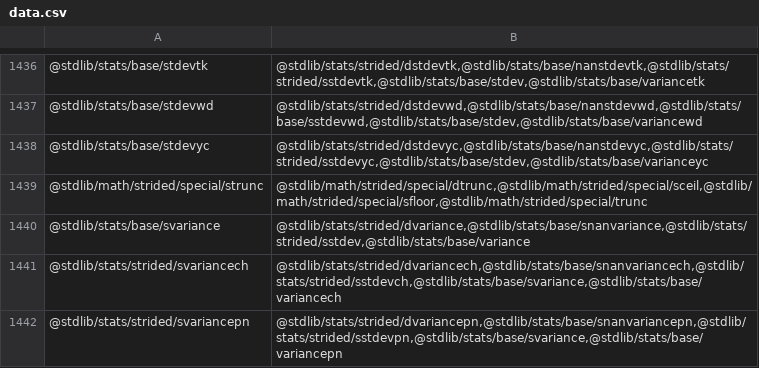
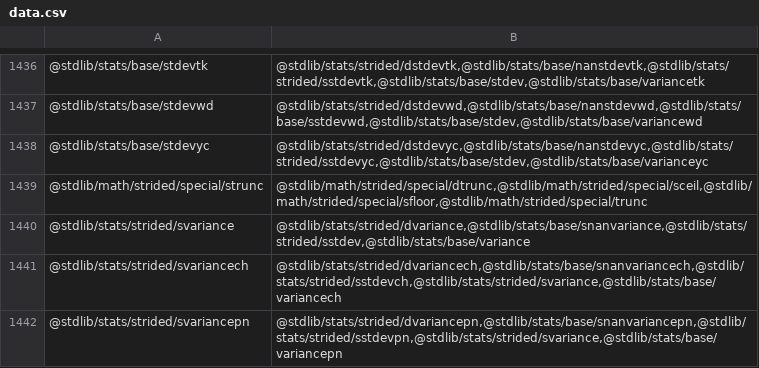
Before and after one commit to stdlib-js/namespace, a CSV file: pkg2related/data/data.csv, drawn as a sheet; only a part is shown, gaps mark what is left out; the diff covers the shown part only.

```diff
--- a/pkg2related/data/data.csv
+++ b/pkg2related/data/data.csv
@@ -1439,4 +1439,4 @@
 "@stdlib/math/strided/special/strunc","@stdlib/math/strided/special/dtrunc,@stdlib/math/strided/special/sceil,@stdlib/math/strided/special/sfloor,@stdlib/math/strided/special/trunc"
-"@stdlib/stats/base/svariance","@stdlib/stats/strided/dvariance,@stdlib/stats/base/snanvariance,@stdlib/stats/strided/sstdev,@stdlib/stats/base/variance"
-"@stdlib/stats/strided/svariancech","@stdlib/stats/strided/dvariancech,@stdlib/stats/base/snanvariancech,@stdlib/stats/strided/sstdevch,@stdlib/stats/base/svariance,@stdlib/stats/base/variancech"
-"@stdlib/stats/strided/svariancepn","@stdlib/stats/strided/dvariancepn,@stdlib/stats/base/snanvariancepn,@stdlib/stats/strided/sstdevpn,@stdlib/stats/base/svariance,@stdlib/stats/base/variancepn"
+"@stdlib/stats/strided/svariance","@stdlib/stats/strided/dvariance,@stdlib/stats/base/snanvariance,@stdlib/stats/strided/sstdev,@stdlib/stats/base/variance"
+"@stdlib/stats/strided/svariancech","@stdlib/stats/strided/dvariancech,@stdlib/stats/base/snanvariancech,@stdlib/stats/strided/sstdevch,@stdlib/stats/strided/svariance,@stdlib/stats/base/variancech"
+"@stdlib/stats/strided/svariancepn","@stdlib/stats/strided/dvariancepn,@stdlib/stats/base/snanvariancepn,@stdlib/stats/strided/sstdevpn,@stdlib/stats/strided/svariance,@stdlib/stats/base/variancepn"
```
Also changed, not shown: 12 edited cells elsewhere in this file, alias2pkg/data/data.csv, alias2standalone/data/data.csv, 10 other files.
